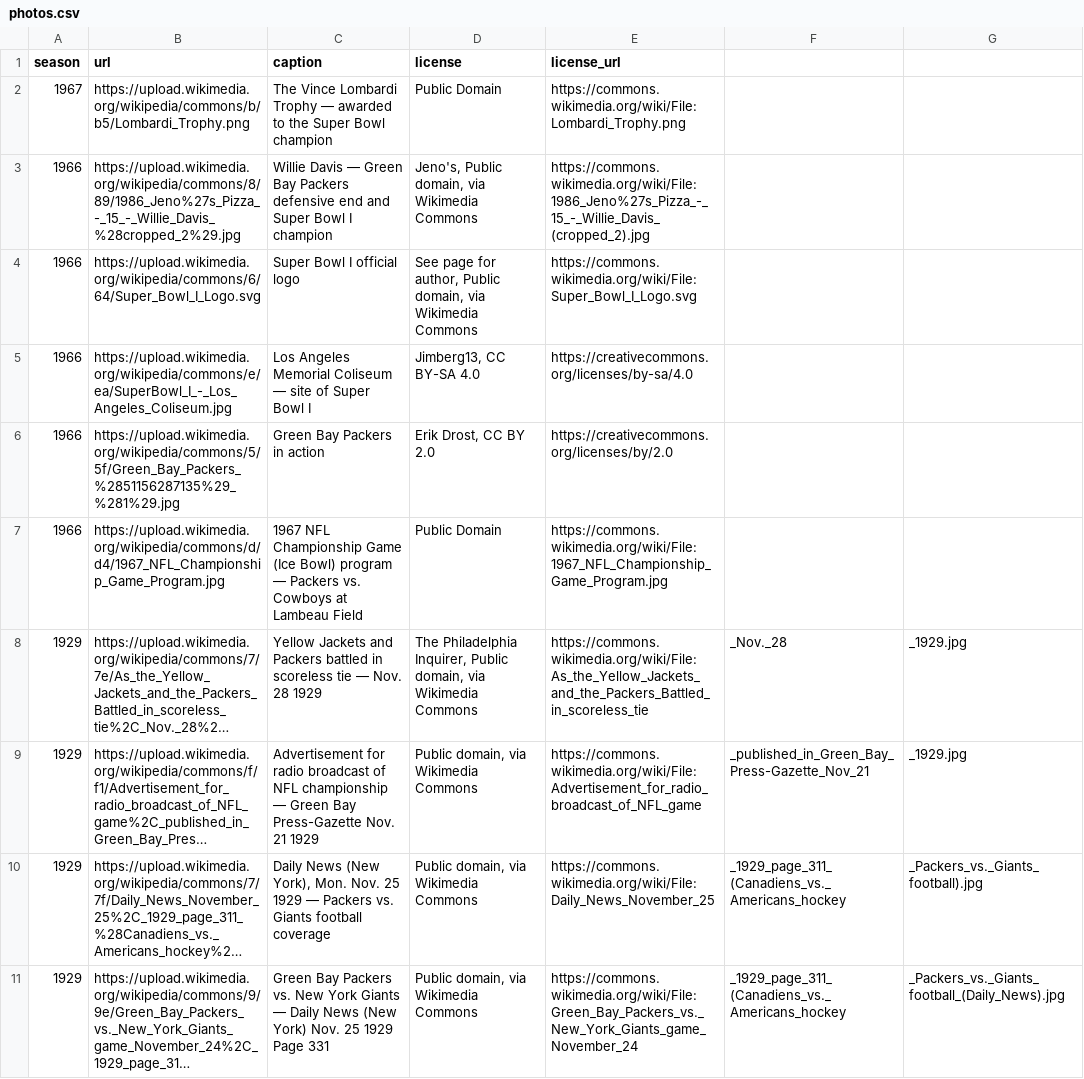
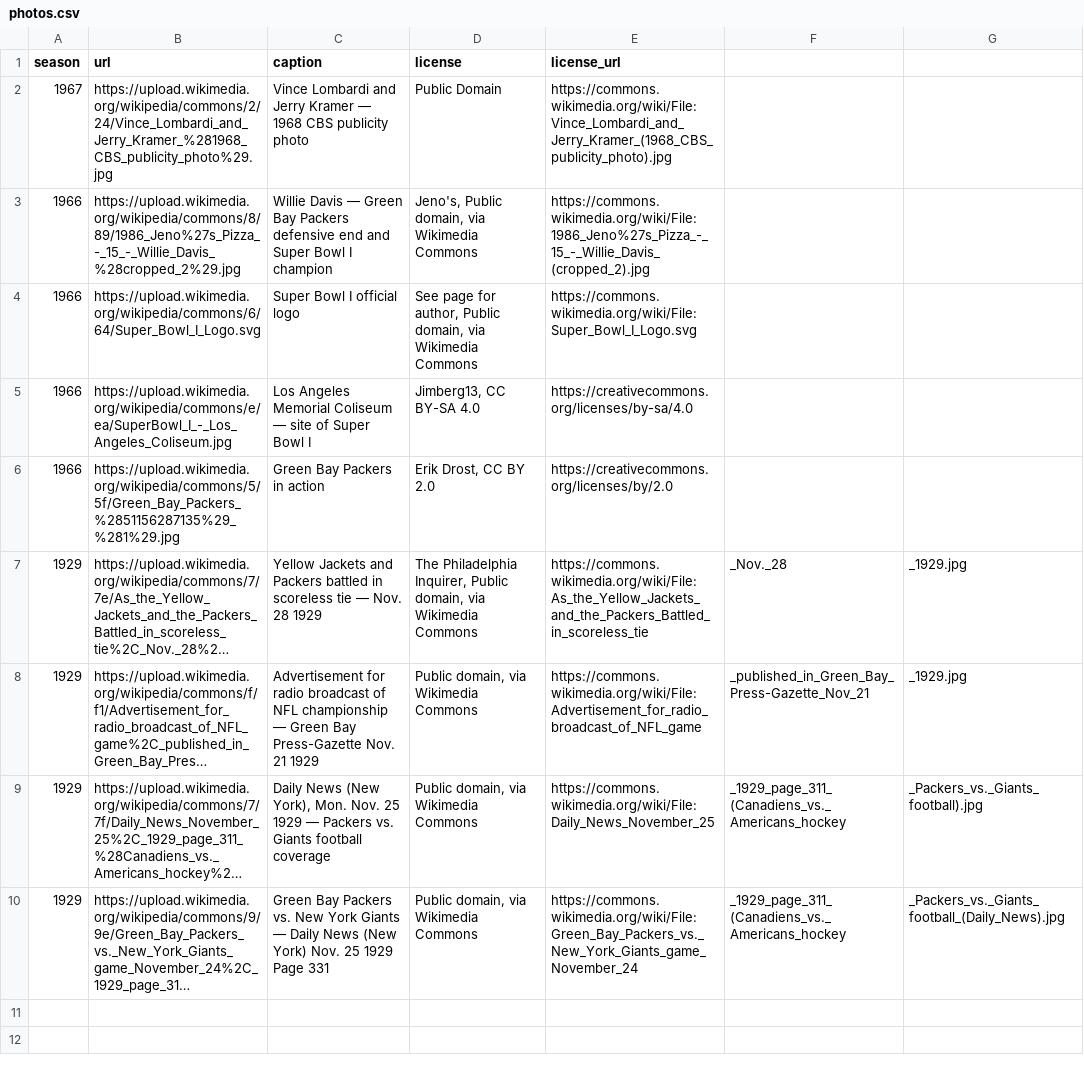
Before and after one commit to rptetzloff/AreThePackersUndefeated, a CSV file: data/photos.csv, drawn as a sheet; long unchanged cells end in …; the diff names each change by its address in the sheet, - before the commit and + after, or states it on an @@ line.

Commit message:
Update 1967 photo, remove Ice Bowl program

```diff
--- a/data/photos.csv
+++ b/data/photos.csv
-B2 (url): https://upload.wikimedia.org/wikipedia/commons/b/b5/Lombardi_Trophy.png
+B2 (url): https://upload.wikimedia.org/wikipedia/commons/2/24/Vince_Lombardi_and_Jerry_Kramer_%281968_CBS_publicity_photo%29.jpg
-C2 (caption): The Vince Lombardi Trophy — awarded to the Super Bowl champion
+C2 (caption): Vince Lombardi and Jerry Kramer — 1968 CBS publicity photo
-E2 (license_url): https://commons.wikimedia.org/wiki/File:Lombardi_Trophy.png
+E2 (license_url): https://commons.wikimedia.org/wiki/File:Vince_Lombardi_and_Jerry_Kramer_(1968_CBS_publicity_photo).jpg
-row 7: 1966 | https://upload.wikimedia.org/wikipedia/commons/d/d4/1967_NFL_Championship_Game_Program.jpg | 1967 NFL Championship Game (Ice Bowl) program — Packers vs. Cowboys at Lambeau Field | Public Domain | https://commons.wikimedia.org/wiki/File:1967_NFL_Championship_Game_Program.jpg
```
